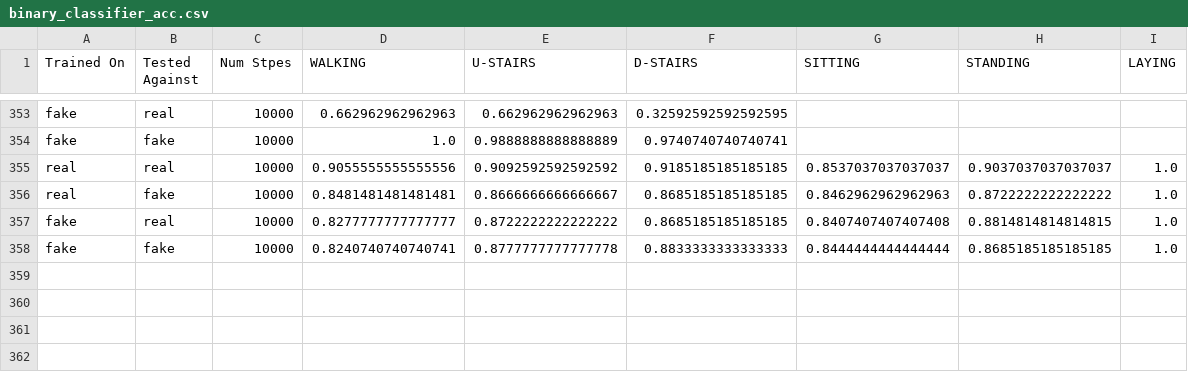
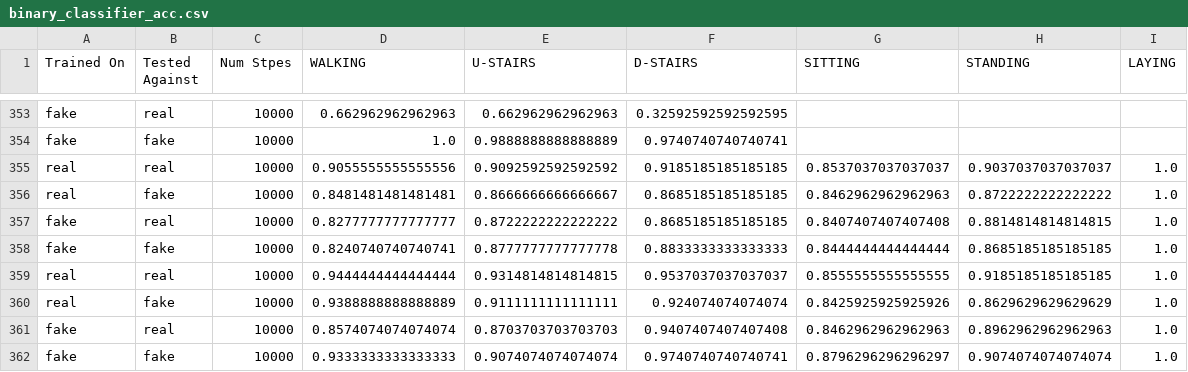
Before and after one commit to waltergerych/advanced_gen_modeling_mqp_2022_2023, a CSV file: diffusion_models/classifier_data/binary_classifier_acc.csv, drawn as a sheet; only a part is shown, gaps mark what is left out; the diff names each change by its address in the sheet, - before the commit and + after, or states it on an @@ line.

Commit message:
add diffusion models

```diff
--- a/diffusion_models/classifier_data/binary_classifier_acc.csv
+++ b/diffusion_models/classifier_data/binary_classifier_acc.csv
+row 359: real | real | 10000 | 0.9444444444444444 | 0.9314814814814815 | 0.9537037037037037 | 0.8555555555555555 | 0.9185185185185185 | 1.0
+row 360: real | fake | 10000 | 0.9388888888888889 | 0.9111111111111111 | 0.924074074074074 | 0.8425925925925926 | 0.8629629629629629 | 1.0
+row 361: fake | real | 10000 | 0.8574074074074074 | 0.8703703703703703 | 0.9407407407407408 | 0.8462962962962963 | 0.8962962962962963 | 1.0
+row 362: fake | fake | 10000 | 0.9333333333333333 | 0.9074074074074074 | 0.9740740740740741 | 0.8796296296296297 | 0.9074074074074074 | 1.0
```
Also changed, not shown: diffusion_models/classifier_data/binary_classifier_f1.csv, diffusion_models/classifier_data/binary_classifier_precision.csv, 39 other files.
